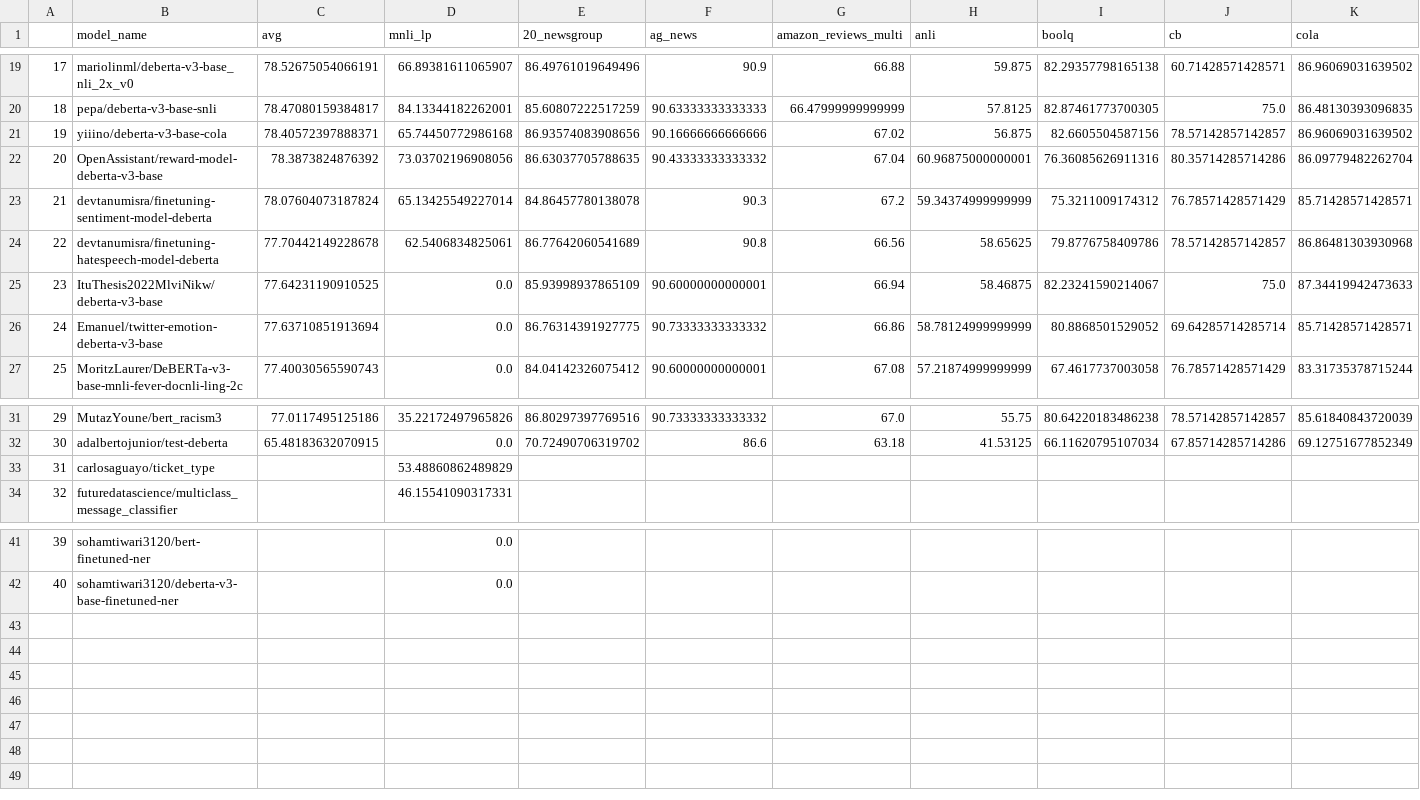
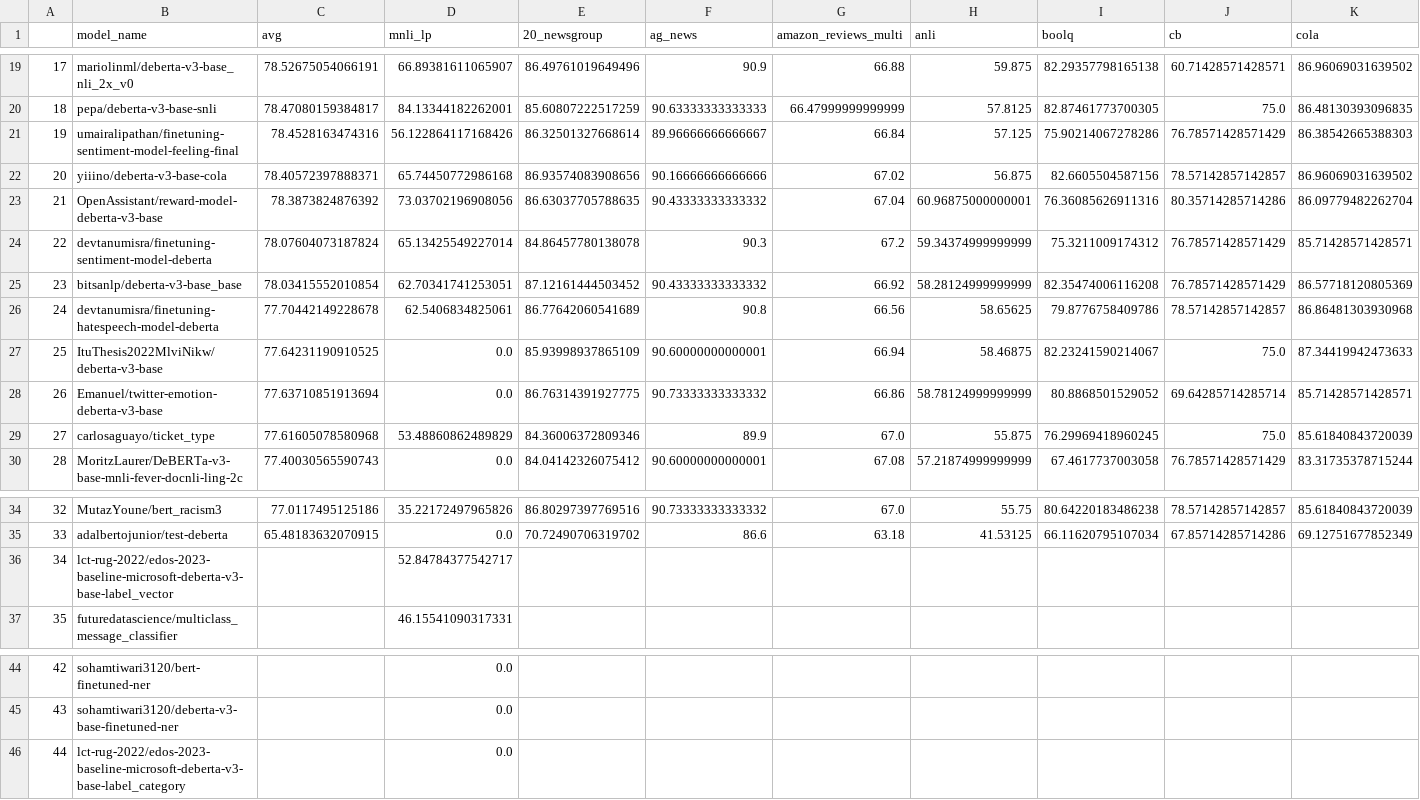
Before and after one commit to IBM/model-recycling, a CSV file: results/microsoft_deberta-v3-base_table.csv, drawn as a sheet; only a part is shown, gaps mark what is left out; removed rows and columns are numbered as before the commit, all else as after; rows hold the shown columns only; the diff names each change by its address in the sheet, - before the commit and + after, or states it on an @@ line.

Commit message:
update models (auto)

```diff
--- a/results/microsoft_deberta-v3-base_table.csv
+++ b/results/microsoft_deberta-v3-base_table.csv
+row 21: 19 | umairalipathan/finetuning-sentiment-model-feeling-final | 78.4528163474316 | 56.122864117168426 | 86.32501327668614 | 89.96666666666667 | 66.84 | 57.125 | 75.90214067278286 | 76.78571428571429 | 86.38542665388303
@@ column A renumbered between rows 22 and 45 @@
+row 25: 23 | bitsanlp/deberta-v3-base_base | 78.03415552010854 | 62.70341741253051 | 87.12161444503452 | 90.43333333333332 | 66.92 | 58.28124999999999 | 82.35474006116208 | 76.78571428571429 | 86.57718120805369
+row 29: 27 | carlosaguayo/ticket_type | 77.61605078580968 | 53.48860862489829 | 84.36006372809346 | 89.9 | 67.0 | 55.875 | 76.29969418960245 | 75.0 | 85.61840843720039
-row 33: 31 | carlosaguayo/ticket_type |  | 53.48860862489829
+row 36: 34 | lct-rug-2022/edos-2023-baseline-microsoft-deberta-v3-base-label_vector |  | 52.84784377542717
+row 46: 44 | lct-rug-2022/edos-2023-baseline-microsoft-deberta-v3-base-label_category |  | 0.0
```
Also changed, not shown: results/bert-base-cased_table.csv, results/bert-base-uncased_table.csv, 9 other files.
